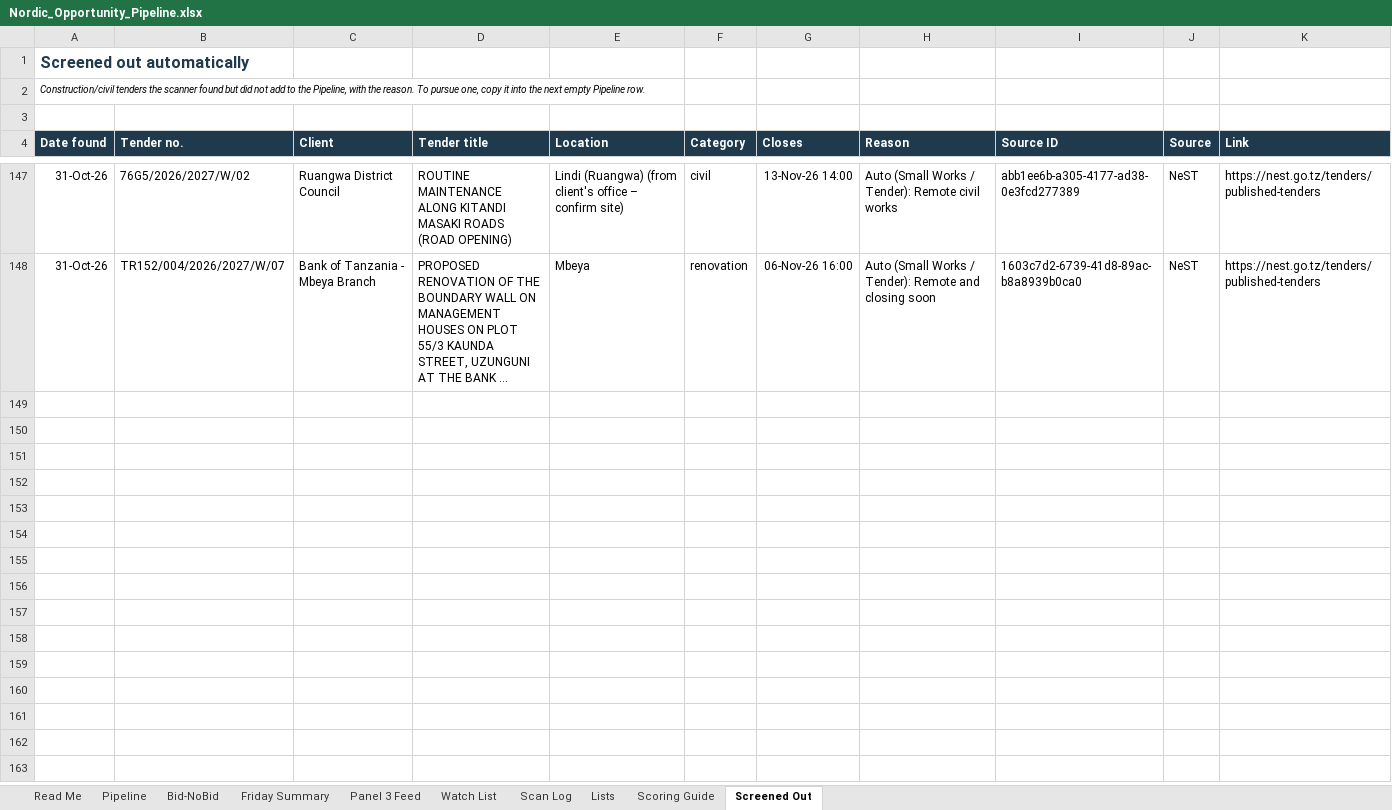
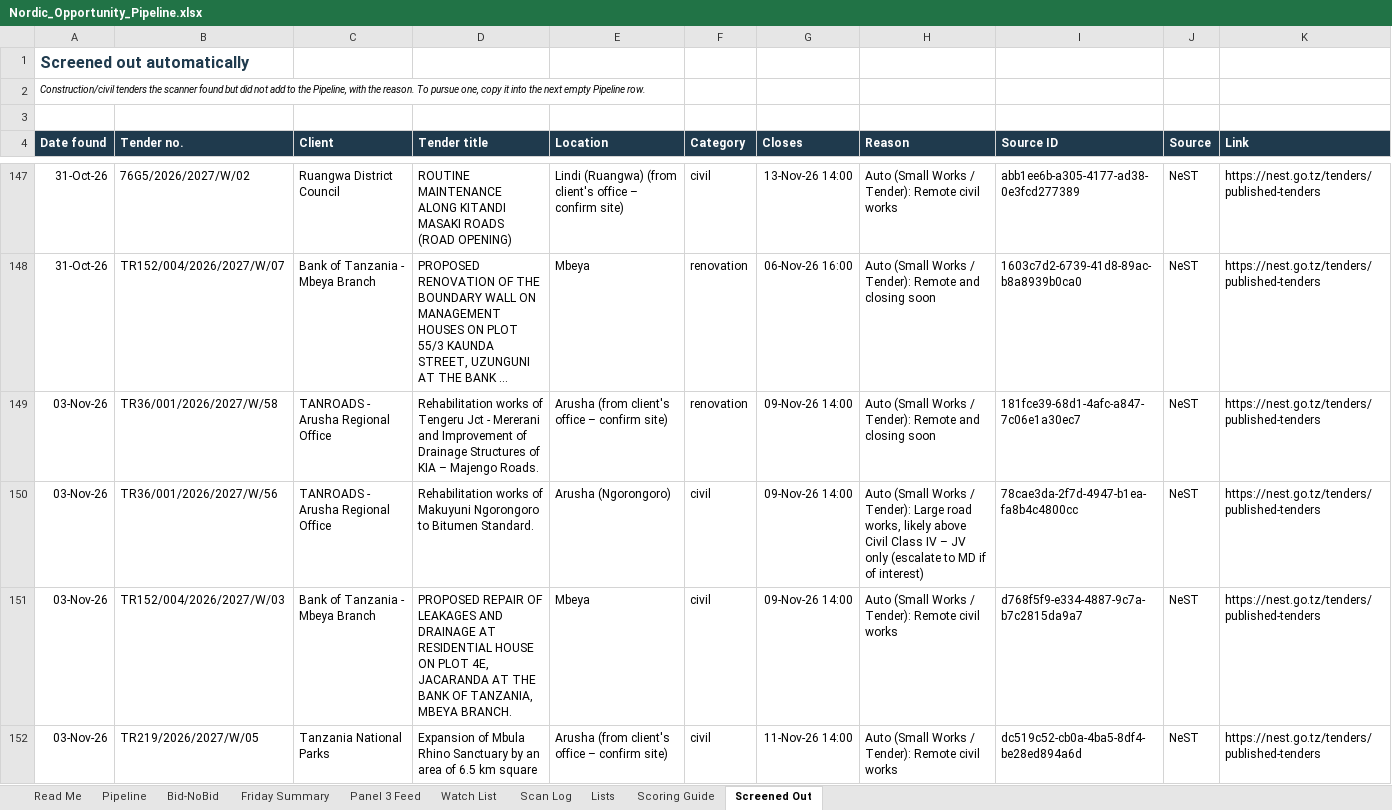
Before and after one commit to frankkashushura/nordic-tender-scanner, an Excel workbook: data/Nordic_Opportunity_Pipeline.xlsx, sheet Screened Out, drawn as a sheet; only a part is shown, gaps mark what is left out; long unchanged cells end in …; values as stored, in another font and other column widths than the file's, no borders; the diff names each change by its address in the sheet, - before the commit and + after, or states it on an @@ line.

```diff
--- a/data/Nordic_Opportunity_Pipeline.xlsx (sheet Screened Out)
+++ b/data/Nordic_Opportunity_Pipeline.xlsx (sheet Screened Out)
+row 149: 03-Nov-26 | TR36/001/2026/2027/W/58 | TANROADS - Arusha Regional Office | Rehabilitation works of Tengeru Jct - Mererani and Improvement of Drainage Structures of KIA – Majengo Roads. | Arusha (from client's office – confirm site) | renovation | 09-Nov-26 14:00 | Auto (Small Works / Tender): Remote and closing soon | 181fce39-68d1-4afc-a847-7c06e1a30ec7 | NeST | https://nest.go.tz/tenders/published-tenders
+row 150: 03-Nov-26 | TR36/001/2026/2027/W/56 | TANROADS - Arusha Regional Office | Rehabilitation works of Makuyuni Ngorongoro to Bitumen Standard. | Arusha (Ngorongoro) | civil | 09-Nov-26 14:00 | Auto (Small Works / Tender): Large road works, likely above Civil Class IV – JV only (escalate to MD if of interest) | 78cae3da-2f7d-4947-b1ea-fa8b4c4800cc | NeST | https://nest.go.tz/tenders/published-tenders
+row 151: 03-Nov-26 | TR152/004/2026/2027/W/03 | Bank of Tanzania - Mbeya Branch | PROPOSED REPAIR OF LEAKAGES AND DRAINAGE AT RESIDENTIAL HOUSE ON PLOT 4E, JACARANDA AT THE BANK OF TANZANIA, MBEYA BRANCH. | Mbeya | civil | 09-Nov-26 14:00 | Auto (Small Works / Tender): Remote civil works | d768f5f9-e334-4887-9c7a-b7c2815da9a7 | NeST | https://nest.go.tz/tenders/published-tenders
+row 152: 03-Nov-26 | TR219/2026/2027/W/05 | Tanzania National Parks | Expansion of Mbula Rhino Sanctuary by an area of 6.5 km square | Arusha (from client's office – confirm site) | civil | 11-Nov-26 14:00 | Auto (Small Works / Tender): Remote civil works | dc519c52-cb0a-4ba5-8df4-be28ed894a6d | NeST | https://nest.go.tz/tenders/published-tenders
```
Also changed, not shown: sheet Pipeline, sheet Bid-NoBid, sheet Scan Log, 7 other files.
